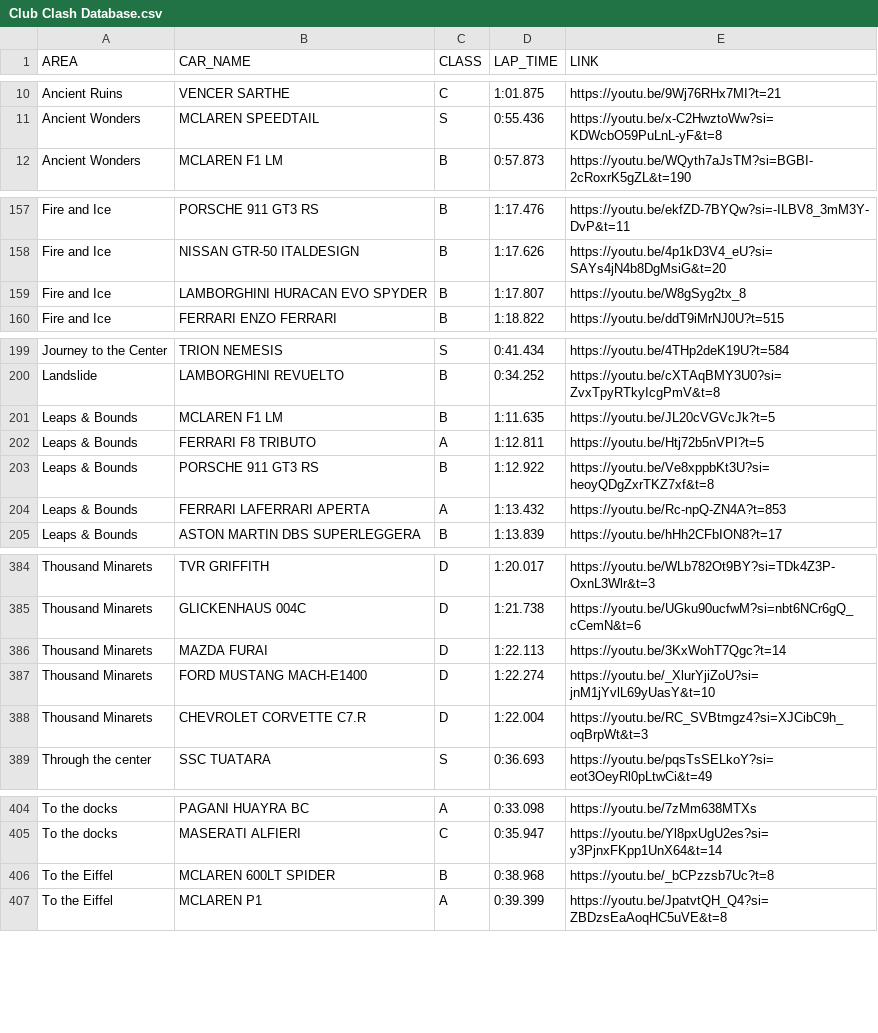
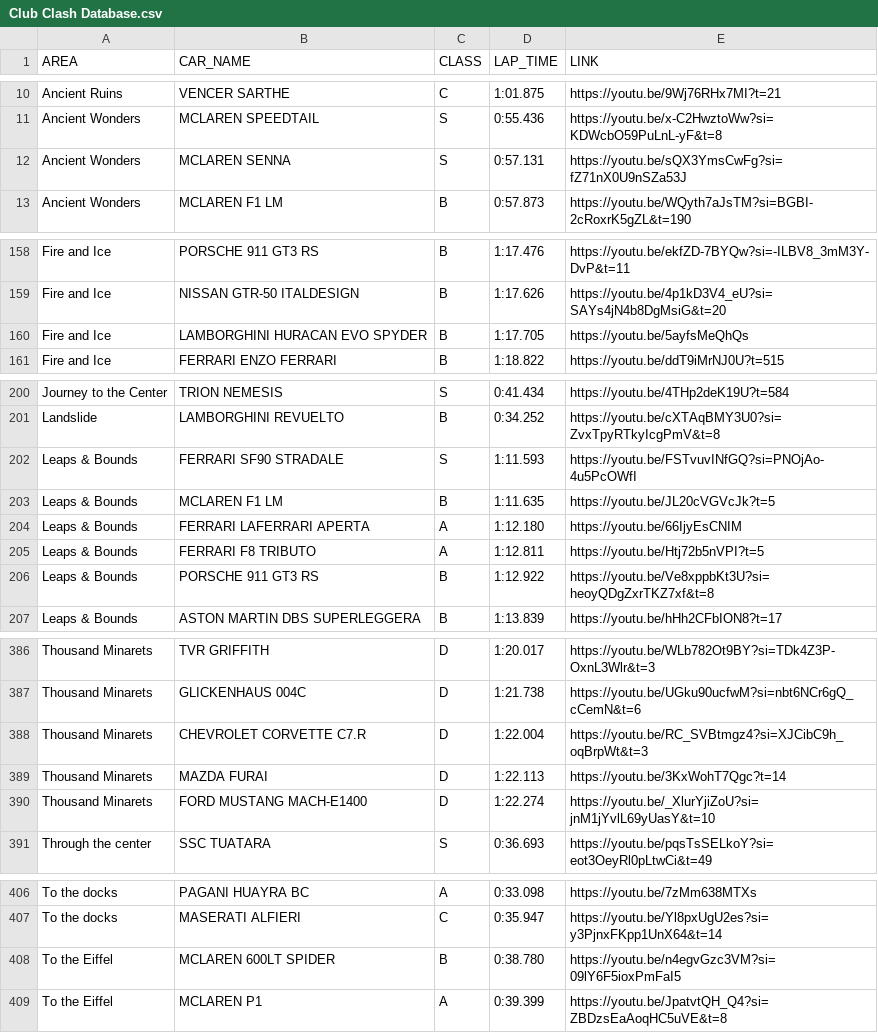
Before and after one commit to Gooraeng/ASL-Assistant, a CSV file: data/Club Clash Database.csv, drawn as a sheet; only a part is shown, gaps mark what is left out.

```diff
--- a/data/Club Clash Database.csv
+++ b/data/Club Clash Database.csv
@@ -11,2 +11,3 @@ Ancient Ruins,VENCER SARTHE,C,1:01.875,https://youtu.be/9Wj76RHx7MI?t=21
 Ancient Wonders,MCLAREN SPEEDTAIL,S,0:55.436,https://youtu.be/x-C2HwztoWw?si=KDWcbO59PuLnL-yF&t=8
+Ancient Wonders,MCLAREN SENNA,S,0:57.131,https://youtu.be/sQX3YmsCwFg?si=fZ71nX0U9nSZa53J
 Ancient Wonders,MCLAREN F1 LM,B,0:57.873,https://youtu.be/WQyth7aJsTM?si=BGBI-2cRoxrK5gZL&t=190
@@ -158,3 +159,3 @@ Fire and Ice,PORSCHE 911 GT3 RS,B,1:17.476,https://youtu.be/ekfZD-7BYQw?si=-ILBV
 Fire and Ice,NISSAN GTR-50 ITALDESIGN,B,1:17.626,https://youtu.be/4p1kD3V4_eU?si=SAYs4jN4b8DgMsiG&t=20
-Fire and Ice,LAMBORGHINI HURACAN EVO SPYDER,B,1:17.807,https://youtu.be/W8gSyg2tx_8
+Fire and Ice,LAMBORGHINI HURACAN EVO SPYDER,B,1:17.705,https://youtu.be/5ayfsMeQhQs
 Fire and Ice,FERRARI ENZO FERRARI,B,1:18.822,https://youtu.be/ddT9iMrNJ0U?t=515
@@ -200,6 +201,7 @@ Journey to the Center,TRION NEMESIS,S,0:41.434,https://youtu.be/4THp2deK19U?t=58
 Landslide,LAMBORGHINI REVUELTO,B,0:34.252,https://youtu.be/cXTAqBMY3U0?si=ZvxTpyRTkyIcgPmV&t=8
+Leaps & Bounds,FERRARI SF90 STRADALE,S,1:11.593,https://youtu.be/FSTvuvINfGQ?si=PNOjAo-4u5PcOWfI
 Leaps & Bounds,MCLAREN F1 LM,B,1:11.635,https://youtu.be/JL20cVGVcJk?t=5
+Leaps & Bounds,FERRARI LAFERRARI APERTA,A,1:12.180,https://youtu.be/66IjyEsCNIM
 Leaps & Bounds,FERRARI F8 TRIBUTO,A,1:12.811,https://youtu.be/Htj72b5nVPI?t=5
 Leaps & Bounds,PORSCHE 911 GT3 RS,B,1:12.922,https://youtu.be/Ve8xppbKt3U?si=heoyQDgZxrTKZ7xf&t=8
-Leaps & Bounds,FERRARI LAFERRARI APERTA,A,1:13.432,https://youtu.be/Rc-npQ-ZN4A?t=853
 Leaps & Bounds,ASTON MARTIN DBS SUPERLEGGERA,B,1:13.839,https://youtu.be/hHh2CFbION8?t=17
@@ -385,5 +387,5 @@ Thousand Minarets,TVR GRIFFITH,D,1:20.017,https://youtu.be/WLb782Ot9BY?si=TDk4Z3
 Thousand Minarets,GLICKENHAUS 004C,D,1:21.738,https://youtu.be/UGku90ucfwM?si=nbt6NCr6gQ_cCemN&t=6
+Thousand Minarets,CHEVROLET CORVETTE C7.R,D,1:22.004,https://youtu.be/RC_SVBtmgz4?si=XJCibC9h_oqBrpWt&t=3
 Thousand Minarets,MAZDA FURAI,D,1:22.113,https://youtu.be/3KxWohT7Qgc?t=14
 Thousand Minarets,FORD MUSTANG MACH-E1400,D,1:22.274,https://youtu.be/_XlurYjiZoU?si=jnM1jYvlL69yUasY&t=10
-Thousand Minarets,CHEVROLET CORVETTE C7.R,D,1:22.004,https://youtu.be/RC_SVBtmgz4?si=XJCibC9h_oqBrpWt&t=3
 Through the center,SSC TUATARA,S,0:36.693,https://youtu.be/pqsTsSELkoY?si=eot3OeyRl0pLtwCi&t=49
@@ -405,3 +407,3 @@ To the docks,PAGANI HUAYRA BC,A,0:33.098,https://youtu.be/7zMm638MTXs
 To the docks,MASERATI ALFIERI,C,0:35.947,https://youtu.be/Yl8pxUgU2es?si=y3PjnxFKpp1UnX64&t=14
-To the Eiffel,MCLAREN 600LT SPIDER,B,0:38.968,https://youtu.be/_bCPzzsb7Uc?t=8
+To the Eiffel,MCLAREN 600LT SPIDER,B,0:38.780,https://youtu.be/n4egvGzc3VM?si=09lY6F5ioxPmFaI5
 To the Eiffel,MCLAREN P1,A,0:39.399,https://youtu.be/JpatvtQH_Q4?si=ZBDzsEaAoqHC5uVE&t=8
```
Also changed, not shown: 6 other files.
